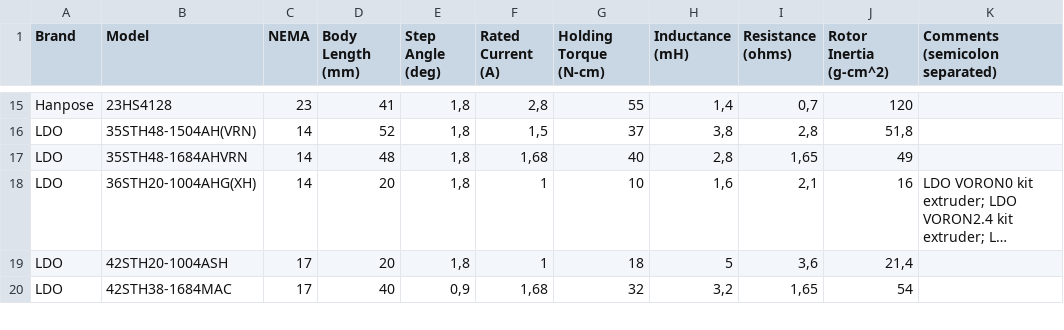
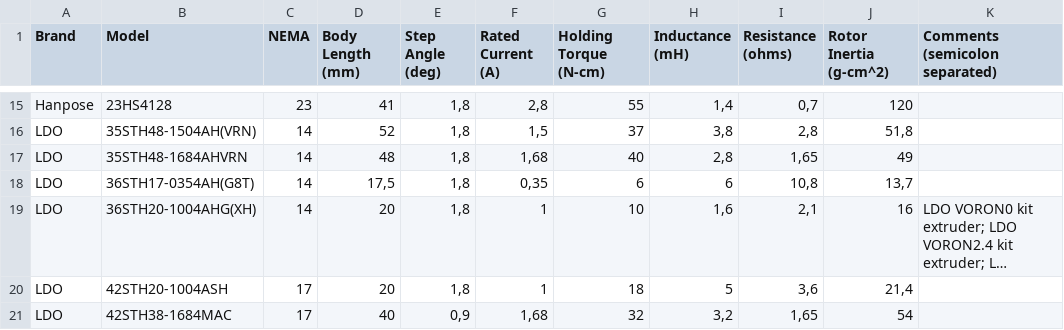
Before and after one commit to TheDevMinerTV/stepper-simulator, a CSV file: data/steppers.csv, drawn as a sheet; only a part is shown, gaps mark what is left out; long unchanged cells end in …; the diff names each change by its address in the sheet, - before the commit and + after, or states it on an @@ line.

Commit message:
chore(stepper-db): add LDO-36STH17-0354AH

```diff
--- a/data/steppers.csv
+++ b/data/steppers.csv
+row 18: LDO | 36STH17-0354AH(G8T) | 14 | 17,5 | 1,8 | 0,35 | 6 | 6 | 10,8 | 13,7
```
